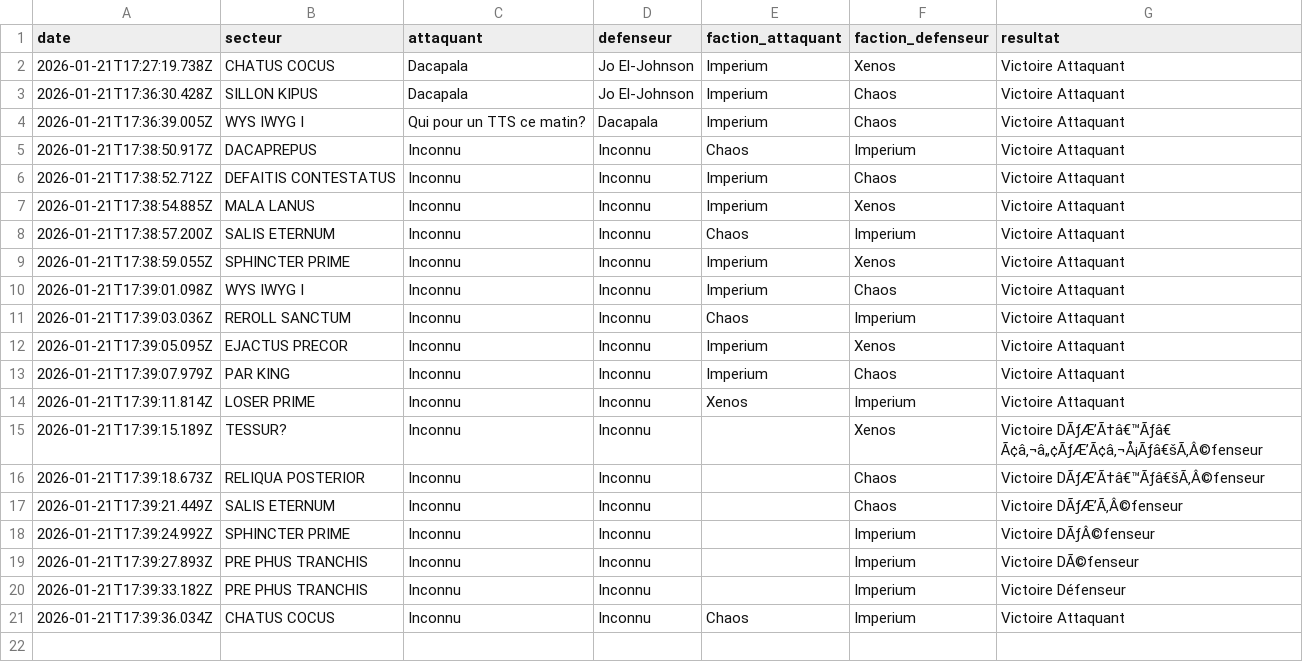
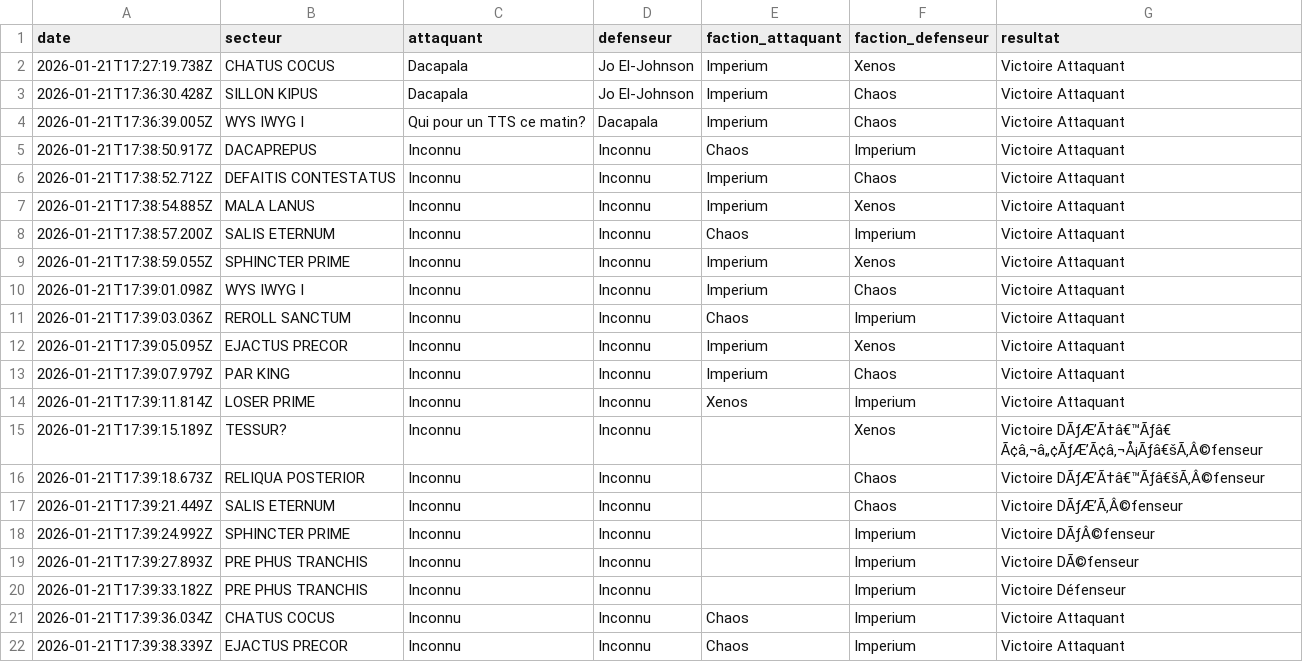
Before and after one commit to BobywanCompensator/CampagneCompensatorMark1, a CSV file: data/batailles.csv, drawn as a sheet; the diff names each change by its address in the sheet, - before the commit and + after, or states it on an @@ line.

Commit message:
Nouvelle bataille

```diff
--- a/data/batailles.csv
+++ b/data/batailles.csv
+row 22: 2026-01-21T17:39:38.339Z | EJACTUS PRECOR | Inconnu | Inconnu | Chaos | Imperium | Victoire Attaquant
```
